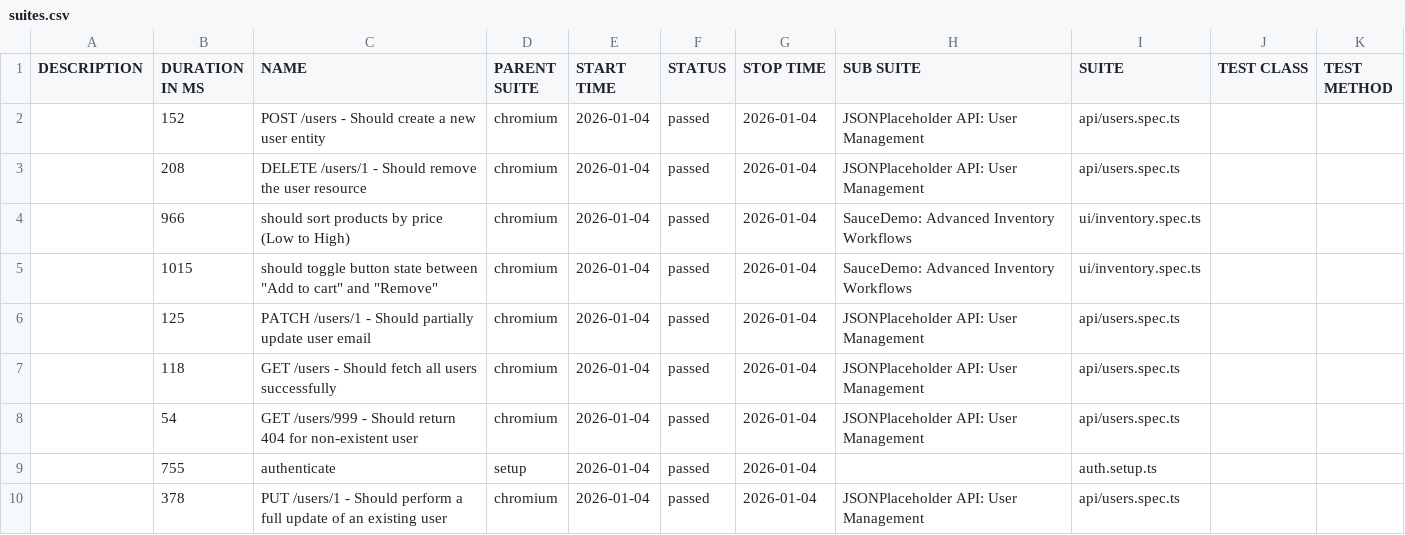
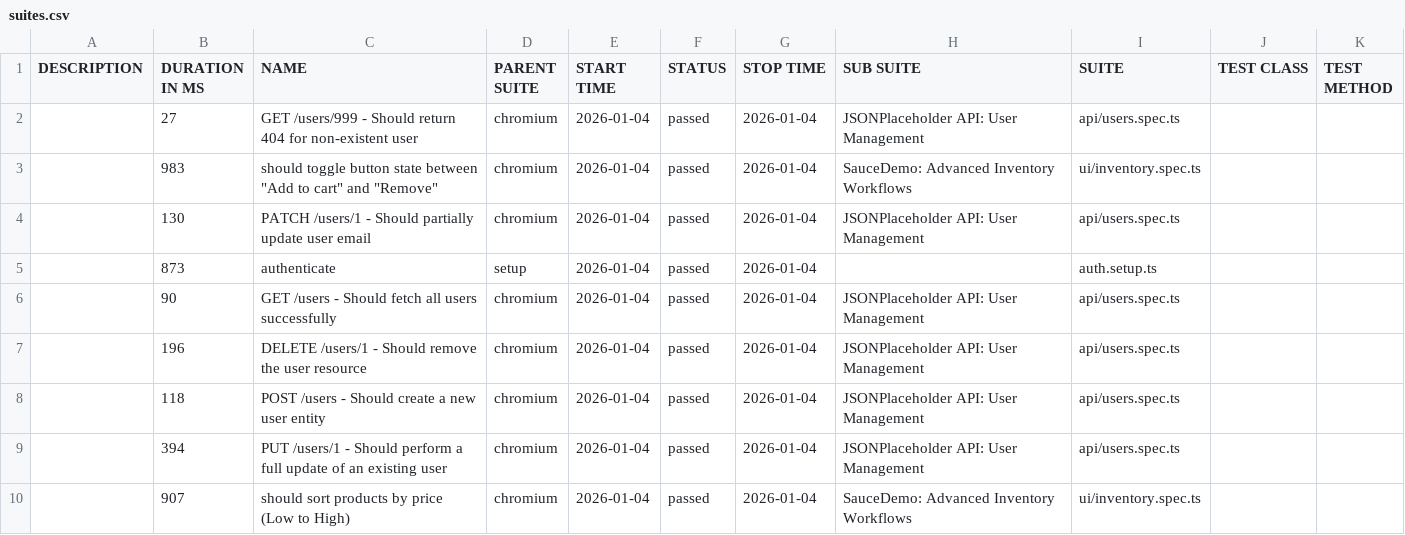
Before and after one commit to QAhmet1/soucedemo_playwright, a CSV file: allure-report/data/suites.csv, drawn as a sheet.

```diff
--- a/allure-report/data/suites.csv
+++ b/allure-report/data/suites.csv
@@ -1,10 +1,10 @@
 "DESCRIPTION","DURATION IN MS","NAME","PARENT SUITE","START TIME","STATUS","STOP TIME","SUB SUITE","SUITE","TEST CLASS","TEST METHOD"
-"","152","POST /users - Should create a new user entity","chromium","2026-01-04","passed","2026-01-04","JSONPlaceholder API: User Management","api/users.spec.ts","",""
-"","208","DELETE /users/1 - Should remove the user resource","chromium","2026-01-04","passed","2026-01-04","JSONPlaceholder API: User Management","api/users.spec.ts","",""
-"","966","should sort products by price (Low to High)","chromium","2026-01-04","passed","2026-01-04","SauceDemo: Advanced Inventory Workflows","ui/inventory.spec.ts","",""
-"","1015","should toggle button state between ""Add to cart"" and ""Remove""","chromium","2026-01-04","passed","2026-01-04","SauceDemo: Advanced Inventory Workflows","ui/inventory.spec.ts","",""
-"","125","PATCH /users/1 - Should partially update user email","chromium","2026-01-04","passed","2026-01-04","JSONPlaceholder API: User Management","api/users.spec.ts","",""
-"","118","GET /users - Should fetch all users successfully","chromium","2026-01-04","passed","2026-01-04","JSONPlaceholder API: User Management","api/users.spec.ts","",""
-"","54","GET /users/999 - Should return 404 for non-existent user","chromium","2026-01-04","passed","2026-01-04","JSONPlaceholder API: User Management","api/users.spec.ts","",""
-"","755","authenticate","setup","2026-01-04","passed","2026-01-04","","auth.setup.ts","",""
-"","378","PUT /users/1 - Should perform a full update of an existing user","chromium","2026-01-04","passed","2026-01-04","JSONPlaceholder API: User Management","api/users.spec.ts","",""
+"","27","GET /users/999 - Should return 404 for non-existent user","chromium","2026-01-04","passed","2026-01-04","JSONPlaceholder API: User Management","api/users.spec.ts","",""
+"","983","should toggle button state between ""Add to cart"" and ""Remove""","chromium","2026-01-04","passed","2026-01-04","SauceDemo: Advanced Inventory Workflows","ui/inventory.spec.ts","",""
+"","130","PATCH /users/1 - Should partially update user email","chromium","2026-01-04","passed","2026-01-04","JSONPlaceholder API: User Management","api/users.spec.ts","",""
+"","873","authenticate","setup","2026-01-04","passed","2026-01-04","","auth.setup.ts","",""
+"","90","GET /users - Should fetch all users successfully","chromium","2026-01-04","passed","2026-01-04","JSONPlaceholder API: User Management","api/users.spec.ts","",""
+"","196","DELETE /users/1 - Should remove the user resource","chromium","2026-01-04","passed","2026-01-04","JSONPlaceholder API: User Management","api/users.spec.ts","",""
+"","118","POST /users - Should create a new user entity","chromium","2026-01-04","passed","2026-01-04","JSONPlaceholder API: User Management","api/users.spec.ts","",""
+"","394","PUT /users/1 - Should perform a full update of an existing user","chromium","2026-01-04","passed","2026-01-04","JSONPlaceholder API: User Management","api/users.spec.ts","",""
+"","907","should sort products by price (Low to High)","chromium","2026-01-04","passed","2026-01-04","SauceDemo: Advanced Inventory Workflows","ui/inventory.spec.ts","",""
```
Also changed, not shown: 52 other files.
